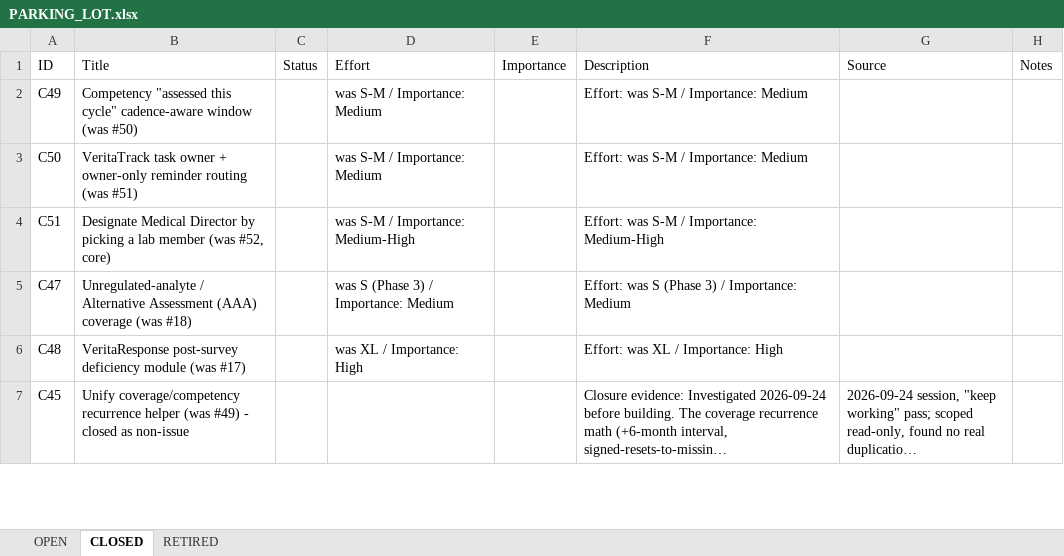
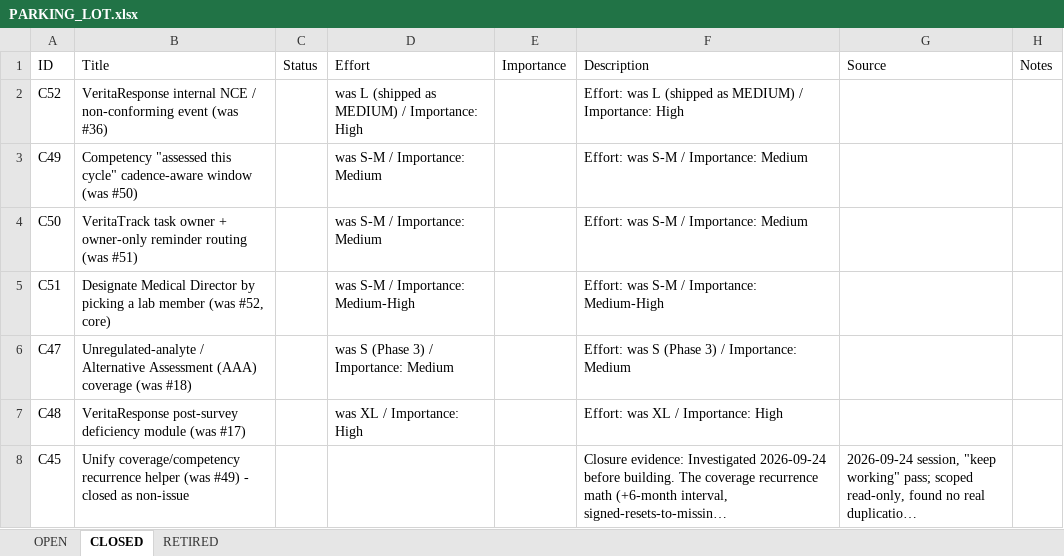
Before and after one commit to mav40121/veritas-lab-services, an Excel workbook: PARKING_LOT.xlsx, sheet CLOSED, drawn as a sheet; only a part is shown; long unchanged cells end in …; values as stored, in another font and other column widths than the file's, no cell formats; the diff names each change by its address in the sheet, - before the commit and + after, or states it on an @@ line.

Commit message:
TASK: move parking-lot #36 to CLOSED (C52) - VeritaResponse internal NCE shipped PLAN:   1. replace the OPEN #36 entry with a closed stub; add C52 to CLOSED with closure evidence (PR #1368, 29cc6e23, deployed, Gate-3 passed)   2. regenerate PARKING_LOT.xlsx (OPEN 13->12, CLOSED 51->52) Self-check:   - docs-only, Gate 3 N/A; #36 verified shipped this session; next C-number confirmed (max was C51); keys at line start

```diff
--- a/PARKING_LOT.xlsx (sheet CLOSED)
+++ b/PARKING_LOT.xlsx (sheet CLOSED)
+row 2: C52 | VeritaResponse internal NCE / non-conforming event (was #36) |  | was L (shipped as MEDIUM) / Importance: High |  | Effort: was L (shipped as MEDIUM) / Importance: High
```
Also changed, not shown: sheet OPEN, cell formats, 1 other file.
